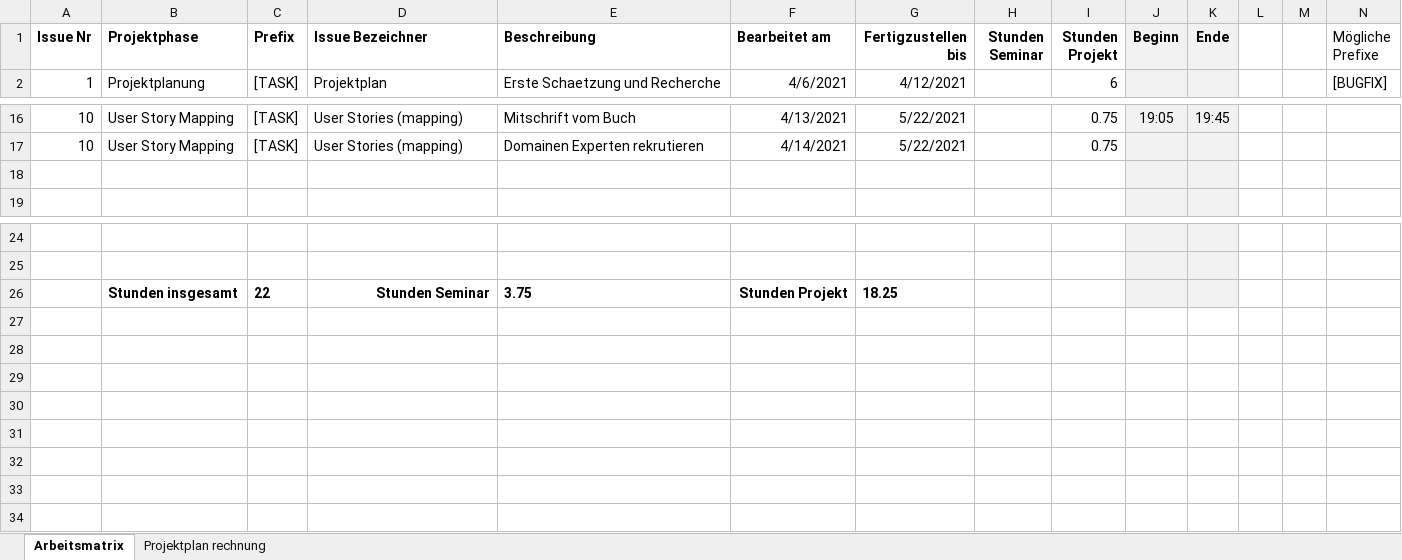
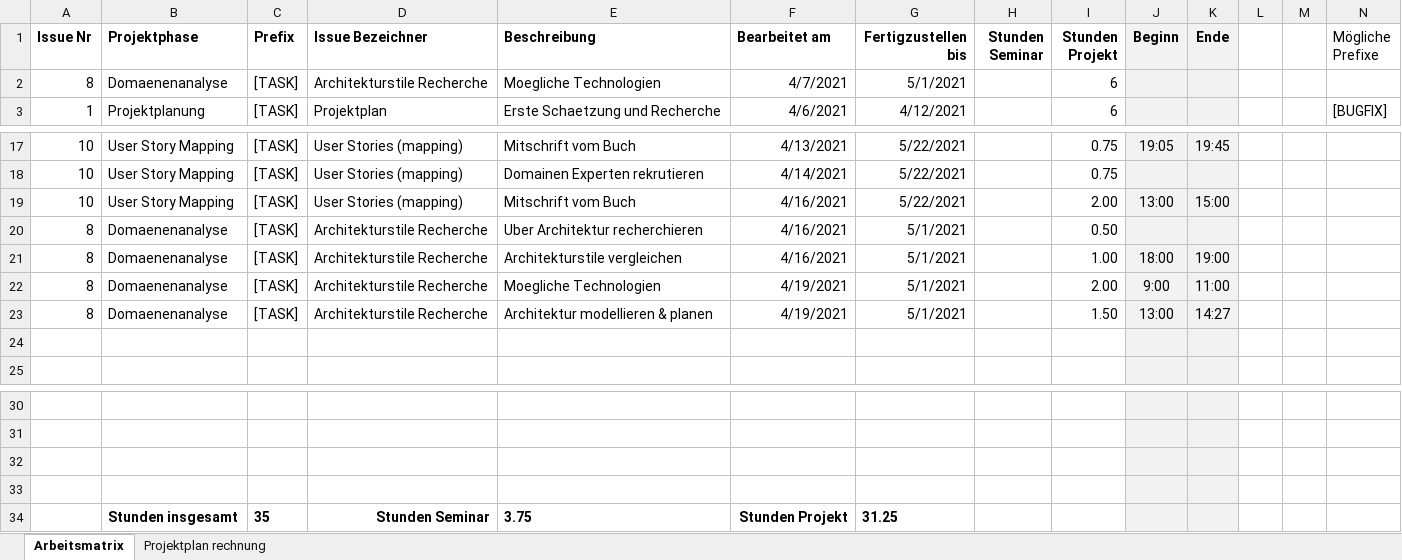
Before and after one commit to Inf166/design-concept-sharing-recipes, an Excel workbook: Artefakte/Zeiterfassung/Arbeitsmatrix.xlsx, sheet Arbeitsmatrix, drawn as a sheet; only a part is shown, gaps mark what is left out; values as stored, in another font and other column widths than the file's, no borders; addresses are those after the commit; rows hold the shown columns only; the diff names each change by its address in the sheet, - before the commit and + after, or states it on an @@ line.

```diff
--- a/Artefakte/Zeiterfassung/Arbeitsmatrix.xlsx (sheet Arbeitsmatrix)
+++ b/Artefakte/Zeiterfassung/Arbeitsmatrix.xlsx (sheet Arbeitsmatrix)
+row 2: 8 | Domaenenanalyse | [TASK] | Architekturstile Recherche | Moegliche Technologien | 4/7/2021 | 5/1/2021 |  | 6
+row 19: 10 | User Story Mapping | [TASK] | User Stories (mapping) | Mitschrift vom Buch | 4/16/2021 | 5/22/2021 |  | 2.00 | 13:00 | 15:00
+row 20: 8 | Domaenenanalyse | [TASK] | Architekturstile Recherche | Uber Architektur recherchieren | 4/16/2021 | 5/1/2021 |  | 0.50
+row 21: 8 | Domaenenanalyse | [TASK] | Architekturstile Recherche | Architekturstile vergleichen | 4/16/2021 | 5/1/2021 |  | 1.00 | 18:00 | 19:00
+row 22: 8 | Domaenenanalyse | [TASK] | Architekturstile Recherche | Moegliche Technologien | 4/19/2021 | 5/1/2021 |  | 2.00 | 9:00 | 11:00
+row 23: 8 | Domaenenanalyse | [TASK] | Architekturstile Recherche | Architektur modellieren & planen | 4/19/2021 | 5/1/2021 |  | 1.50 | 13:00 | 14:27
+row 32: (empty)
+row 33: (empty)
-C34 (Prefix): 22
+C34 (Prefix): 35
-G34 (Fertigzustellen bis): 18.25
+G34 (Fertigzustellen bis): 31.25
```
Also changed, not shown: formulas that keep their value, 3 other files.
